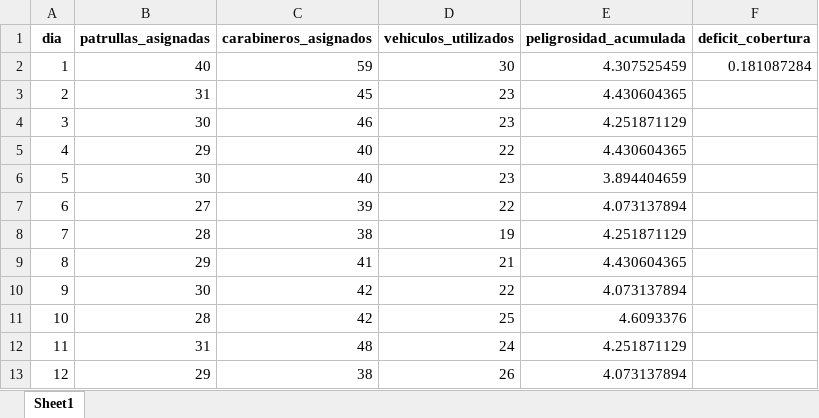
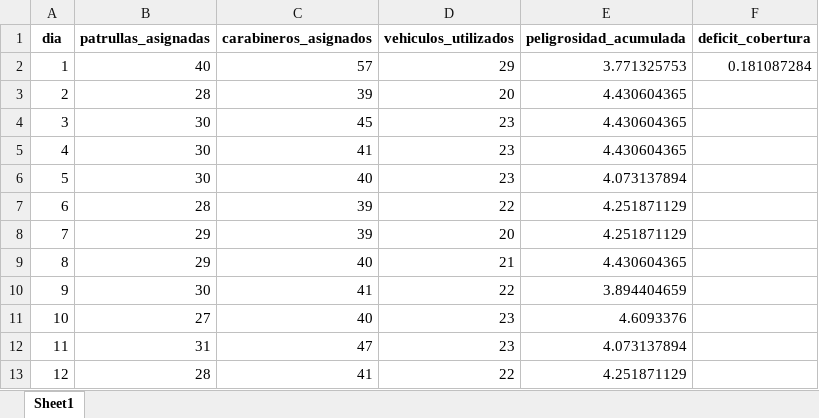
Before and after one commit to Kareen45/Opti, an Excel workbook: resultados/resumen_diario_recursos.xlsx, sheet Sheet1, drawn as a sheet; only a part is shown; values as stored, in another font and other column widths than the file's, no borders; the diff covers the shown part only; the diff names each change by its address in the sheet, - before the commit and + after, or states it on an @@ line.

```diff
--- a/resultados/resumen_diario_recursos.xlsx (sheet Sheet1)
+++ b/resultados/resumen_diario_recursos.xlsx (sheet Sheet1)
-C2 (carabineros_asignados): 59
+C2 (carabineros_asignados): 57
-D2 (vehiculos_utilizados): 30
+D2 (vehiculos_utilizados): 29
-E2 (peligrosidad_acumulada): 4.307525459
+E2 (peligrosidad_acumulada): 3.771325753
-B3 (patrullas_asignadas): 31
+B3 (patrullas_asignadas): 28
-C3 (carabineros_asignados): 45
+C3 (carabineros_asignados): 39
-D3 (vehiculos_utilizados): 23
+D3 (vehiculos_utilizados): 20
-C4 (carabineros_asignados): 46
+C4 (carabineros_asignados): 45
-E4 (peligrosidad_acumulada): 4.251871129
+E4 (peligrosidad_acumulada): 4.430604365
-B5 (patrullas_asignadas): 29
+B5 (patrullas_asignadas): 30
-C5 (carabineros_asignados): 40
+C5 (carabineros_asignados): 41
-D5 (vehiculos_utilizados): 22
+D5 (vehiculos_utilizados): 23
-E6 (peligrosidad_acumulada): 3.894404659
+E6 (peligrosidad_acumulada): 4.073137894
-B7 (patrullas_asignadas): 27
+B7 (patrullas_asignadas): 28
-E7 (peligrosidad_acumulada): 4.073137894
+E7 (peligrosidad_acumulada): 4.251871129
-B8 (patrullas_asignadas): 28
+B8 (patrullas_asignadas): 29
-C8 (carabineros_asignados): 38
+C8 (carabineros_asignados): 39
-D8 (vehiculos_utilizados): 19
+D8 (vehiculos_utilizados): 20
-C9 (carabineros_asignados): 41
+C9 (carabineros_asignados): 40
-C10 (carabineros_asignados): 42
+C10 (carabineros_asignados): 41
-E10 (peligrosidad_acumulada): 4.073137894
+E10 (peligrosidad_acumulada): 3.894404659
-B11 (patrullas_asignadas): 28
+B11 (patrullas_asignadas): 27
-C11 (carabineros_asignados): 42
+C11 (carabineros_asignados): 40
-D11 (vehiculos_utilizados): 25
+D11 (vehiculos_utilizados): 23
-C12 (carabineros_asignados): 48
+C12 (carabineros_asignados): 47
-D12 (vehiculos_utilizados): 24
+D12 (vehiculos_utilizados): 23
-E12 (peligrosidad_acumulada): 4.251871129
+E12 (peligrosidad_acumulada): 4.073137894
-B13 (patrullas_asignadas): 29
+B13 (patrullas_asignadas): 28
-C13 (carabineros_asignados): 38
+C13 (carabineros_asignados): 41
-D13 (vehiculos_utilizados): 26
+D13 (vehiculos_utilizados): 22
-E13 (peligrosidad_acumulada): 4.073137894
+E13 (peligrosidad_acumulada): 4.251871129
```
Also changed, not shown: 47 edited cells elsewhere in this sheet, resultados/variables_activas.xlsx, 5 other files.
